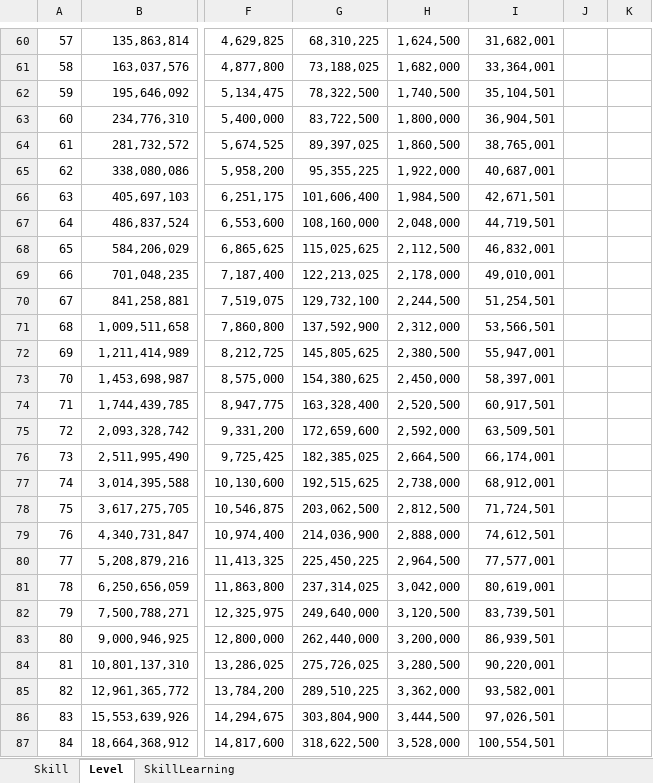
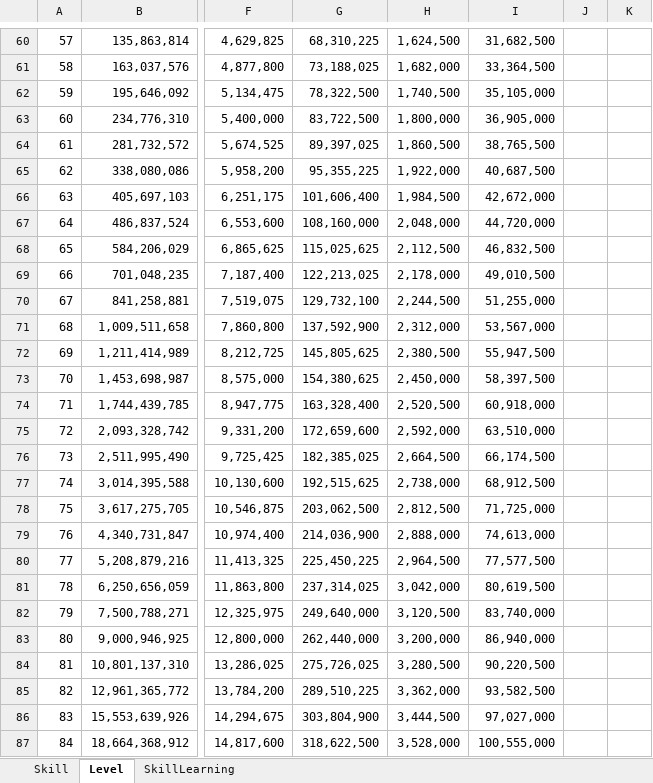
Before and after one commit to ChrisF-127/MBAdjustableLeveling, an Excel workbook: _Workshop/AdjustableLeveling.xlsx, sheet Level, drawn as a sheet; only a part is shown, gaps mark what is left out; values as stored, in another font and other column widths than the file's, no borders; charts and pictures not drawn; the diff covers the shown part only; the diff names each change by its address in the sheet, - before the commit and + after, or states it on an @@ line.

```diff
--- a/_Workshop/AdjustableLeveling.xlsx (sheet Level)
+++ b/_Workshop/AdjustableLeveling.xlsx (sheet Level)
-I60: 31,682,001
+I60: 31,682,500
-I61: 33,364,001
+I61: 33,364,500
-I62: 35,104,501
+I62: 35,105,000
-I63: 36,904,501
+I63: 36,905,000
-I64: 38,765,001
+I64: 38,765,500
-I65: 40,687,001
+I65: 40,687,500
-I66: 42,671,501
+I66: 42,672,000
-I67: 44,719,501
+I67: 44,720,000
-I68: 46,832,001
+I68: 46,832,500
-I69: 49,010,001
+I69: 49,010,500
-I70: 51,254,501
+I70: 51,255,000
-I71: 53,566,501
+I71: 53,567,000
-I72: 55,947,001
+I72: 55,947,500
-I73: 58,397,001
+I73: 58,397,500
-I74: 60,917,501
+I74: 60,918,000
-I75: 63,509,501
+I75: 63,510,000
-I76: 66,174,001
+I76: 66,174,500
-I77: 68,912,001
+I77: 68,912,500
-I78: 71,724,501
+I78: 71,725,000
-I79: 74,612,501
+I79: 74,613,000
-I80: 77,577,001
+I80: 77,577,500
-I81: 80,619,001
+I81: 80,619,500
-I82: 83,739,501
+I82: 83,740,000
-I83: 86,939,501
+I83: 86,940,000
-I84: 90,220,001
+I84: 90,220,500
-I85: 93,582,001
+I85: 93,582,500
-I86: 97,026,501
+I86: 97,027,000
-I87: 100,554,501
+I87: 100,555,000
```
Also changed, not shown: 93 edited cells elsewhere in this sheet, charts or pictures, 4 other files.
